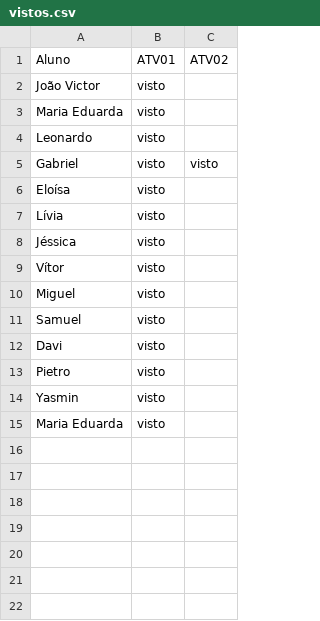
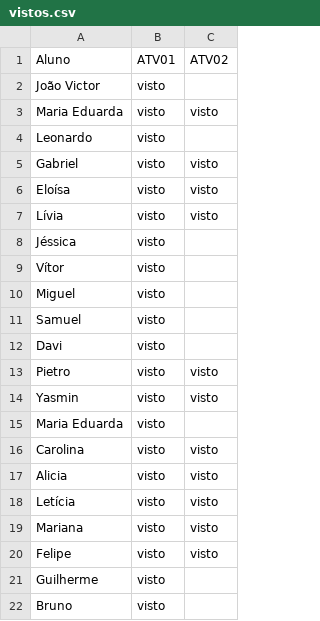
Before and after one commit to wellifabio/senai2026, a CSV file: ds/turmas/1DES_B/2º Semestre/01-bcd/aula08/vistos.csv, drawn as a sheet.

Commit message:
vistos

```diff
--- a/ds/turmas/1DES_B/2º Semestre/01-bcd/aula08/vistos.csv
+++ b/ds/turmas/1DES_B/2º Semestre/01-bcd/aula08/vistos.csv
@@ -2,7 +2,7 @@ Aluno, ATV01,ATV02
 João Victor, visto,
-Maria Eduarda, visto,
+Maria Eduarda, visto, visto
 Leonardo, visto,
 Gabriel, visto, visto
-Eloísa, visto,
-Lívia, visto,
+Eloísa, visto, visto
+Lívia, visto, visto
 Jéssica, visto,
@@ -12,4 +12,11 @@ Samuel, visto,
 Davi, visto,
-Pietro, visto,
-Yasmin, visto,
+Pietro, visto,visto
+Yasmin, visto, visto
 Maria Eduarda, visto,
+Carolina, visto, visto
+Alicia, visto, visto
+Letícia, visto, visto
+Mariana, visto, visto
+Felipe, visto, visto
+Guilherme, visto,
+Bruno, visto,
```
Also changed, not shown: 4 other files.
